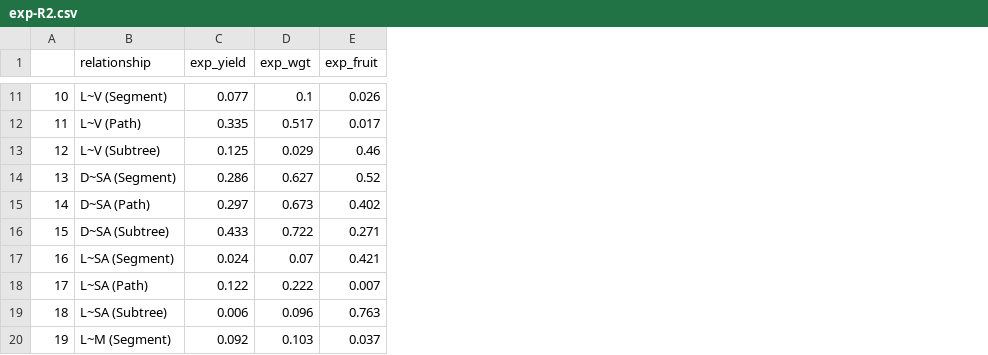
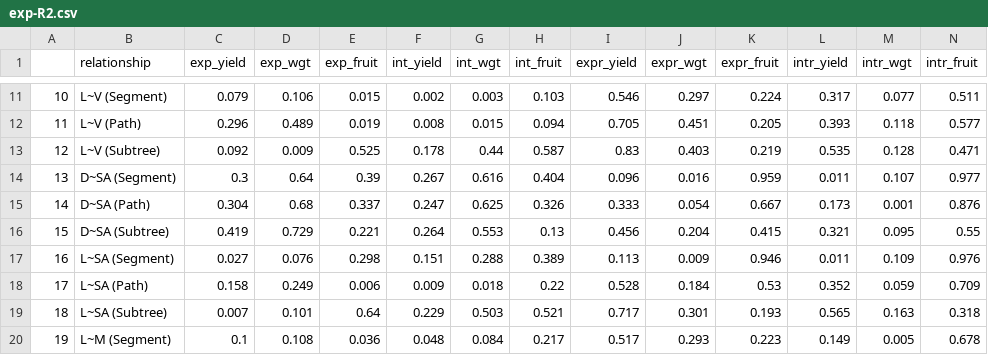
Before and after one commit to weecology/branch-arch, a CSV file: NC140/exp-R2.csv, drawn as a sheet; only a part is shown, gaps mark what is left out; the diff covers the shown part only; the diff names each change by its address in the sheet, - before the commit and + after, or states it on an @@ line.

Commit message:
exp-yield.R: add intercept and CI range

```diff
--- a/NC140/exp-R2.csv
+++ b/NC140/exp-R2.csv
+column F (int_yield), rows 11-20: 0.002 | 0.008 | 0.178 | 0.267 | 0.247 | 0.264 | 0.151 | 0.009 | 0.229 | 0.048
+column G (int_wgt), rows 11-20: 0.003 | 0.015 | 0.44 | 0.616 | 0.625 | 0.553 | 0.288 | 0.018 | 0.503 | 0.084
+column H (int_fruit), rows 11-20: 0.103 | 0.094 | 0.587 | 0.404 | 0.326 | 0.13 | 0.389 | 0.22 | 0.521 | 0.217
+column I (expr_yield), rows 11-20: 0.546 | 0.705 | 0.83 | 0.096 | 0.333 | 0.456 | 0.113 | 0.528 | 0.717 | 0.517
+column J (expr_wgt), rows 11-20: 0.297 | 0.451 | 0.403 | 0.016 | 0.054 | 0.204 | 0.009 | 0.184 | 0.301 | 0.293
+column K (expr_fruit), rows 11-20: 0.224 | 0.205 | 0.219 | 0.959 | 0.667 | 0.415 | 0.946 | 0.53 | 0.193 | 0.223
+column L (intr_yield), rows 11-20: 0.317 | 0.393 | 0.535 | 0.011 | 0.173 | 0.321 | 0.011 | 0.352 | 0.565 | 0.149
+column M (intr_wgt), rows 11-20: 0.077 | 0.118 | 0.128 | 0.107 | 0.001 | 0.095 | 0.109 | 0.059 | 0.163 | 0.005
+column N (intr_fruit), rows 11-20: 0.511 | 0.577 | 0.471 | 0.977 | 0.876 | 0.55 | 0.976 | 0.709 | 0.318 | 0.678
-C11 (exp_yield): 0.077
+C11 (exp_yield): 0.079
-D11 (exp_wgt): 0.1
+D11 (exp_wgt): 0.106
-E11 (exp_fruit): 0.026
+E11 (exp_fruit): 0.015
-C12 (exp_yield): 0.335
+C12 (exp_yield): 0.296
-D12 (exp_wgt): 0.517
+D12 (exp_wgt): 0.489
-E12 (exp_fruit): 0.017
+E12 (exp_fruit): 0.019
-C13 (exp_yield): 0.125
+C13 (exp_yield): 0.092
-D13 (exp_wgt): 0.029
+D13 (exp_wgt): 0.009
-E13 (exp_fruit): 0.46
+E13 (exp_fruit): 0.525
-C14 (exp_yield): 0.286
+C14 (exp_yield): 0.3
-D14 (exp_wgt): 0.627
+D14 (exp_wgt): 0.64
-E14 (exp_fruit): 0.52
+E14 (exp_fruit): 0.39
-C15 (exp_yield): 0.297
+C15 (exp_yield): 0.304
-D15 (exp_wgt): 0.673
+D15 (exp_wgt): 0.68
-E15 (exp_fruit): 0.402
+E15 (exp_fruit): 0.337
-C16 (exp_yield): 0.433
+C16 (exp_yield): 0.419
-D16 (exp_wgt): 0.722
+D16 (exp_wgt): 0.729
-E16 (exp_fruit): 0.271
+E16 (exp_fruit): 0.221
-C17 (exp_yield): 0.024
+C17 (exp_yield): 0.027
-D17 (exp_wgt): 0.07
+D17 (exp_wgt): 0.076
-E17 (exp_fruit): 0.421
+E17 (exp_fruit): 0.298
-C18 (exp_yield): 0.122
+C18 (exp_yield): 0.158
-D18 (exp_wgt): 0.222
+D18 (exp_wgt): 0.249
-E18 (exp_fruit): 0.007
+E18 (exp_fruit): 0.006
-C19 (exp_yield): 0.006
+C19 (exp_yield): 0.007
-D19 (exp_wgt): 0.096
+D19 (exp_wgt): 0.101
-E19 (exp_fruit): 0.763
+E19 (exp_fruit): 0.64
-C20 (exp_yield): 0.092
+C20 (exp_yield): 0.1
-D20 (exp_wgt): 0.103
+D20 (exp_wgt): 0.108
-E20 (exp_fruit): 0.037
+E20 (exp_fruit): 0.036
```
Also changed, not shown: 47 edited cells elsewhere in this file, 1 other file.
